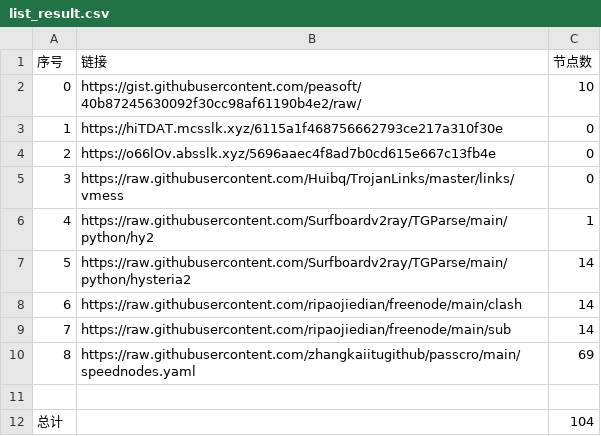
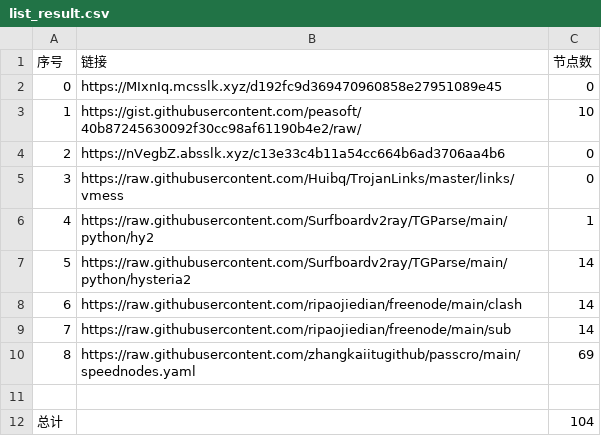
Before and after one commit to cute-omega/NoMoreWalls, a CSV file: list_result.csv, drawn as a sheet.

```diff
--- a/list_result.csv
+++ b/list_result.csv
@@ -1,5 +1,5 @@
 序号,链接,节点数
-0,https://gist.githubusercontent.com/peasoft/40b87245630092f30cc98af61190b4e2/raw/,10
-1,https://hiTDAT.mcsslk.xyz/6115a1f468756662793ce217a310f30e,0
-2,https://o66lOv.absslk.xyz/5696aaec4f8ad7b0cd615e667c13fb4e,0
+0,https://MIxnIq.mcsslk.xyz/d192fc9d369470960858e27951089e45,0
+1,https://gist.githubusercontent.com/peasoft/40b87245630092f30cc98af61190b4e2/raw/,10
+2,https://nVegbZ.absslk.xyz/c13e33c4b11a54cc664b6ad3706aa4b6,0
 3,https://raw.githubusercontent.com/Huibq/TrojanLinks/master/links/vmess,0
```
Also changed, not shown: 7 other files.
